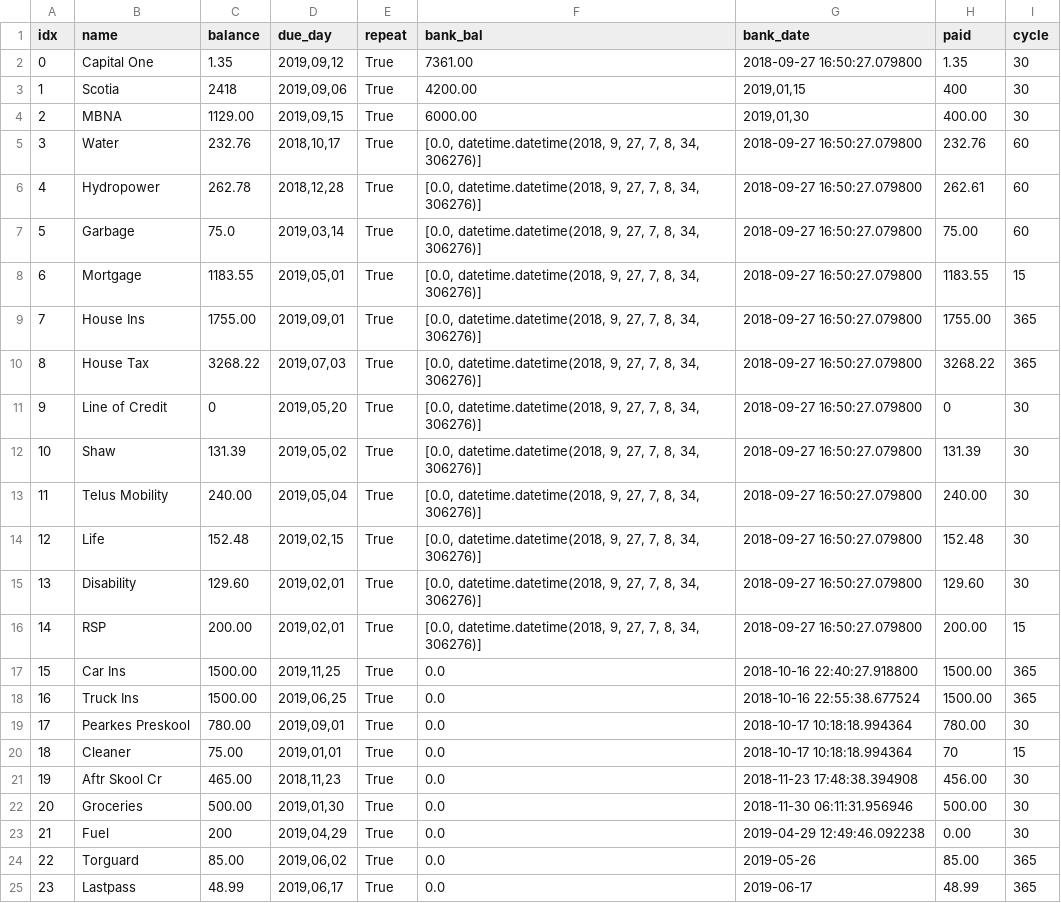
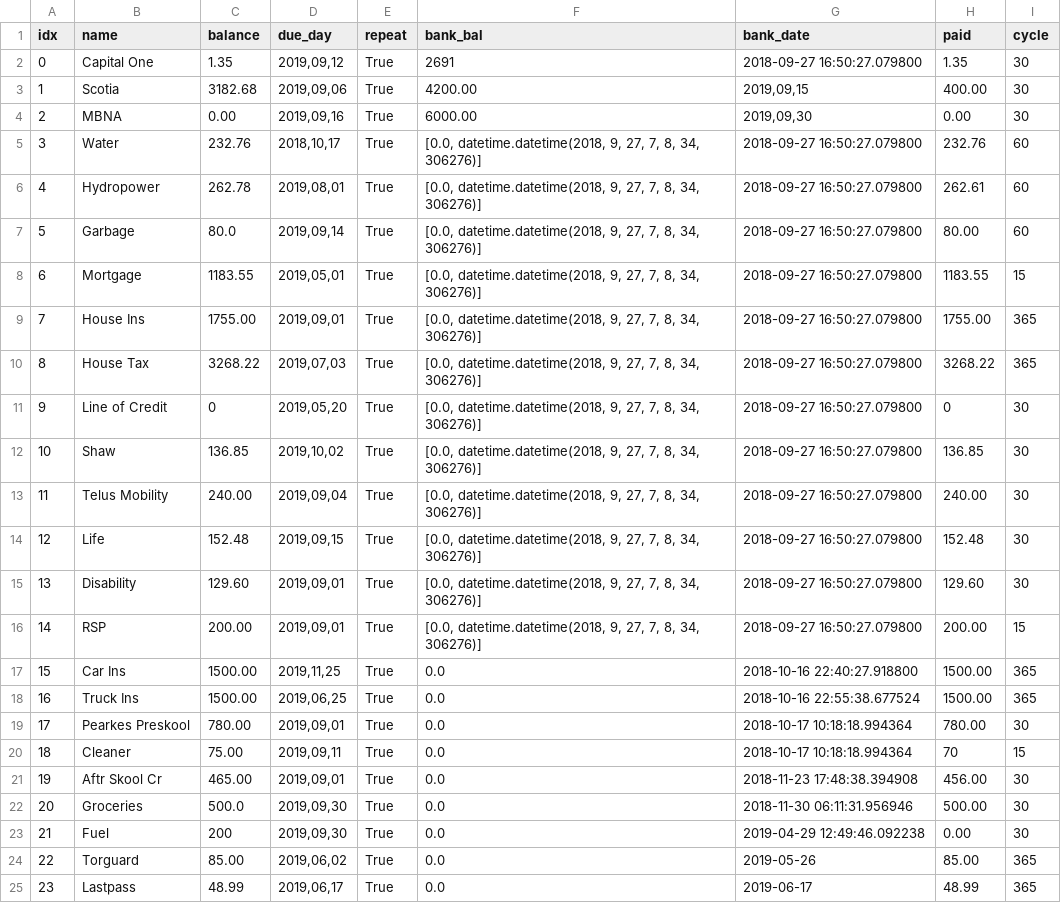
Before and after one commit to jglee72/moniest, a CSV file: moniest.csv, drawn as a sheet.

Commit message:
Fixed keyboard dismissal. New payment date

```diff
--- a/moniest.csv
+++ b/moniest.csv
@@ -1,8 +1,8 @@
 idx,name,balance,due_day,repeat,bank_bal,bank_date,paid,cycle
-0,Capital One,1.35,"2019,09,12",True,7361.00,2018-09-27 16:50:27.079800,1.35,30
-1,Scotia ,2418,"2019,09,06",True,4200.00,"2019,01,15",400,30
-2,MBNA,1129.00,"2019,09,15",True,6000.00,"2019,01,30",400.00,30
+0,Capital One,1.35,"2019,09,12",True,2691,2018-09-27 16:50:27.079800,1.35,30
+1,Scotia,3182.68,"2019,09,06",True,4200.00,"2019,09,15",400.00,30
+2,MBNA,0.00,"2019,09,16",True,6000.00,"2019,09,30",0.00,30
 3,Water,232.76,"2018,10,17",True,"[0.0, datetime.datetime(2018, 9, 27, 7, 8, 34, 306276)]",2018-09-27 16:50:27.079800,232.76,60
-4,Hydropower,262.78,"2018,12,28",True,"[0.0, datetime.datetime(2018, 9, 27, 7, 8, 34, 306276)]",2018-09-27 16:50:27.079800,262.61,60
-5,Garbage ,75.0,"2019,03,14",True,"[0.0, datetime.datetime(2018, 9, 27, 7, 8, 34, 306276)]",2018-09-27 16:50:27.079800,75.00,60
+4,Hydropower,262.78,"2019,08,01",True,"[0.0, datetime.datetime(2018, 9, 27, 7, 8, 34, 306276)]",2018-09-27 16:50:27.079800,262.61,60
+5,Garbage,80.0,"2019,09,14",True,"[0.0, datetime.datetime(2018, 9, 27, 7, 8, 34, 306276)]",2018-09-27 16:50:27.079800,80.00,60
 6,Mortgage ,1183.55,"2019,05,01",True,"[0.0, datetime.datetime(2018, 9, 27, 7, 8, 34, 306276)]",2018-09-27 16:50:27.079800,1183.55,15
@@ -11,7 +11,7 @@ idx,name,balance,due_day,repeat,bank_bal,bank_date,paid,cycle
 9,Line of Credit,0,"2019,05,20",True,"[0.0, datetime.datetime(2018, 9, 27, 7, 8, 34, 306276)]",2018-09-27 16:50:27.079800,0,30
-10,Shaw,131.39,"2019,05,02",True,"[0.0, datetime.datetime(2018, 9, 27, 7, 8, 34, 306276)]",2018-09-27 16:50:27.079800,131.39,30
-11,Telus Mobility,240.00,"2019,05,04",True,"[0.0, datetime.datetime(2018, 9, 27, 7, 8, 34, 306276)]",2018-09-27 16:50:27.079800,240.00,30
-12,Life,152.48,"2019,02,15",True,"[0.0, datetime.datetime(2018, 9, 27, 7, 8, 34, 306276)]",2018-09-27 16:50:27.079800,152.48,30
-13,Disability ,129.60,"2019,02,01",True,"[0.0, datetime.datetime(2018, 9, 27, 7, 8, 34, 306276)]",2018-09-27 16:50:27.079800,129.60,30
-14,RSP,200.00,"2019,02,01",True,"[0.0, datetime.datetime(2018, 9, 27, 7, 8, 34, 306276)]",2018-09-27 16:50:27.079800,200.00,15
+10,Shaw,136.85,"2019,10,02",True,"[0.0, datetime.datetime(2018, 9, 27, 7, 8, 34, 306276)]",2018-09-27 16:50:27.079800,136.85,30
+11,Telus Mobility,240.00,"2019,09,04",True,"[0.0, datetime.datetime(2018, 9, 27, 7, 8, 34, 306276)]",2018-09-27 16:50:27.079800,240.00,30
+12,Life,152.48,"2019,09,15",True,"[0.0, datetime.datetime(2018, 9, 27, 7, 8, 34, 306276)]",2018-09-27 16:50:27.079800,152.48,30
+13,Disability ,129.60,"2019,09,01",True,"[0.0, datetime.datetime(2018, 9, 27, 7, 8, 34, 306276)]",2018-09-27 16:50:27.079800,129.60,30
+14,RSP,200.00,"2019,09,01",True,"[0.0, datetime.datetime(2018, 9, 27, 7, 8, 34, 306276)]",2018-09-27 16:50:27.079800,200.00,15
 15,Car Ins,1500.00,"2019,11,25",True,0.0,2018-10-16 22:40:27.918800,1500.00,365
@@ -19,6 +19,6 @@ idx,name,balance,due_day,repeat,bank_bal,bank_date,paid,cycle
 17,Pearkes Preskool,780.00,"2019,09,01",True,0.0,2018-10-17 10:18:18.994364,780.00,30
-18,Cleaner,75.00,"2019,01,01",True,0.0,2018-10-17 10:18:18.994364,70,15
-19,Aftr Skool Cr,465.00,"2018,11,23",True,0.0,2018-11-23 17:48:38.394908,456.00,30
-20,Groceries ,500.00,"2019,01,30",True,0.0,2018-11-30 06:11:31.956946,500.00,30
-21,Fuel,200,"2019,04,29",True,0.0,2019-04-29 12:49:46.092238,0.00,30
+18,Cleaner,75.00,"2019,09,11",True,0.0,2018-10-17 10:18:18.994364,70,15
+19,Aftr Skool Cr,465.00,"2019,09,01",True,0.0,2018-11-23 17:48:38.394908,456.00,30
+20,Groceries ,500.0,"2019,09,30",True,0.0,2018-11-30 06:11:31.956946,500.00,30
+21,Fuel,200,"2019,09,30",True,0.0,2019-04-29 12:49:46.092238,0.00,30
 22,Torguard,85.00,"2019,06,02",True,0.0,2019-05-26,85.00,365
```
Also changed, not shown: 1 other file.
